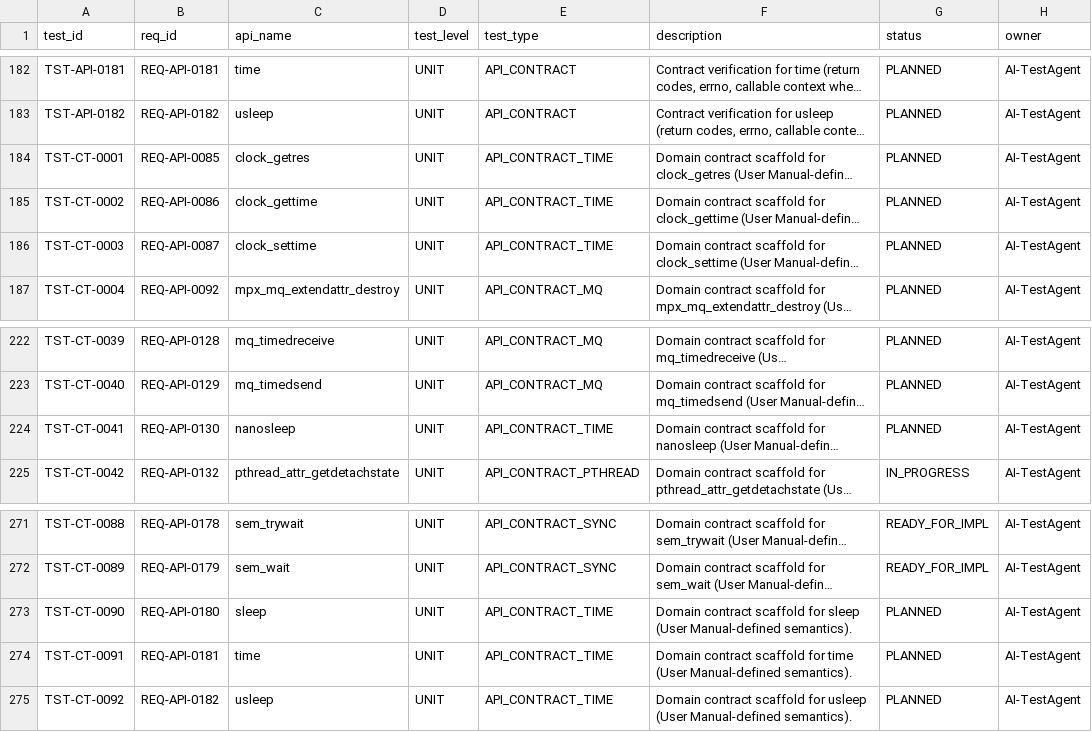
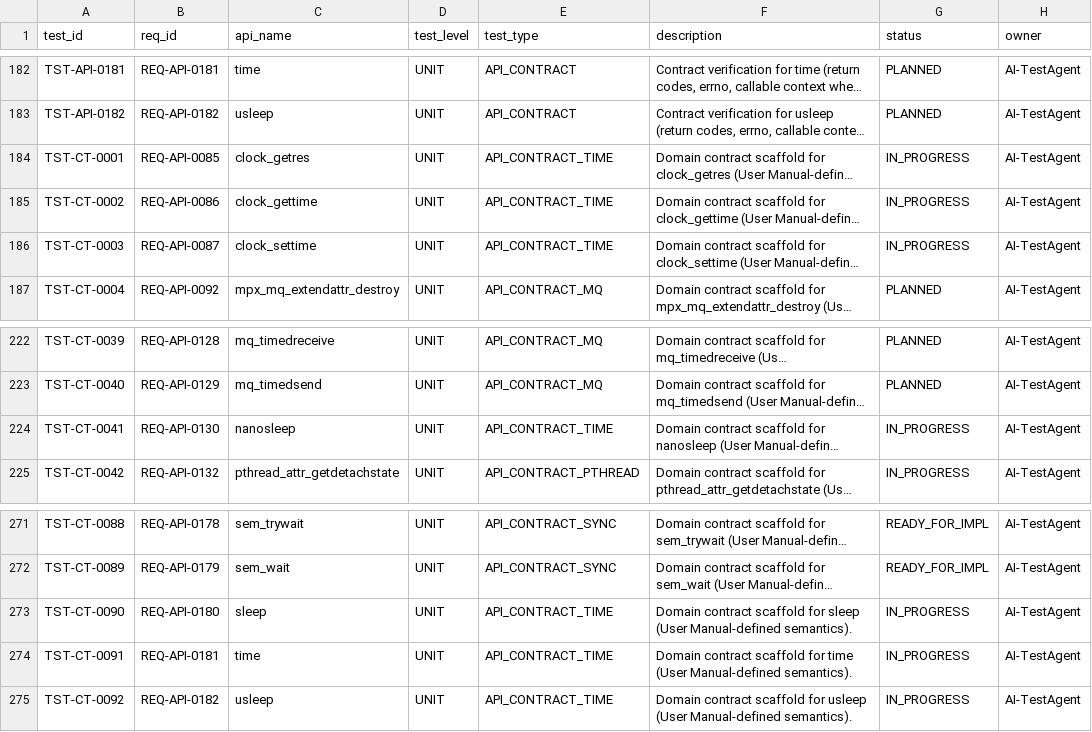
Before and after one commit to ai-embedded-factory/ai-embedded-factory, a CSV file: ai-embedded-factory-mpx-per-api/verification/TEST_SPEC.csv, drawn as a sheet; only a part is shown, gaps mark what is left out; long unchanged cells end in …; the diff names each change by its address in the sheet, - before the commit and + after, or states it on an @@ line.

```diff
--- a/ai-embedded-factory-mpx-per-api/verification/TEST_SPEC.csv
+++ b/ai-embedded-factory-mpx-per-api/verification/TEST_SPEC.csv
-G184:G186 (status): PLANNED
+G184:G186 (status): IN_PROGRESS
-G224 (status): PLANNED
+G224 (status): IN_PROGRESS
-G273:G275 (status): PLANNED
+G273:G275 (status): IN_PROGRESS
```
Also changed, not shown: ai-embedded-factory-mpx-per-api/verification/contracts/CONTRACTS_TIME.csv, 1 other file.
